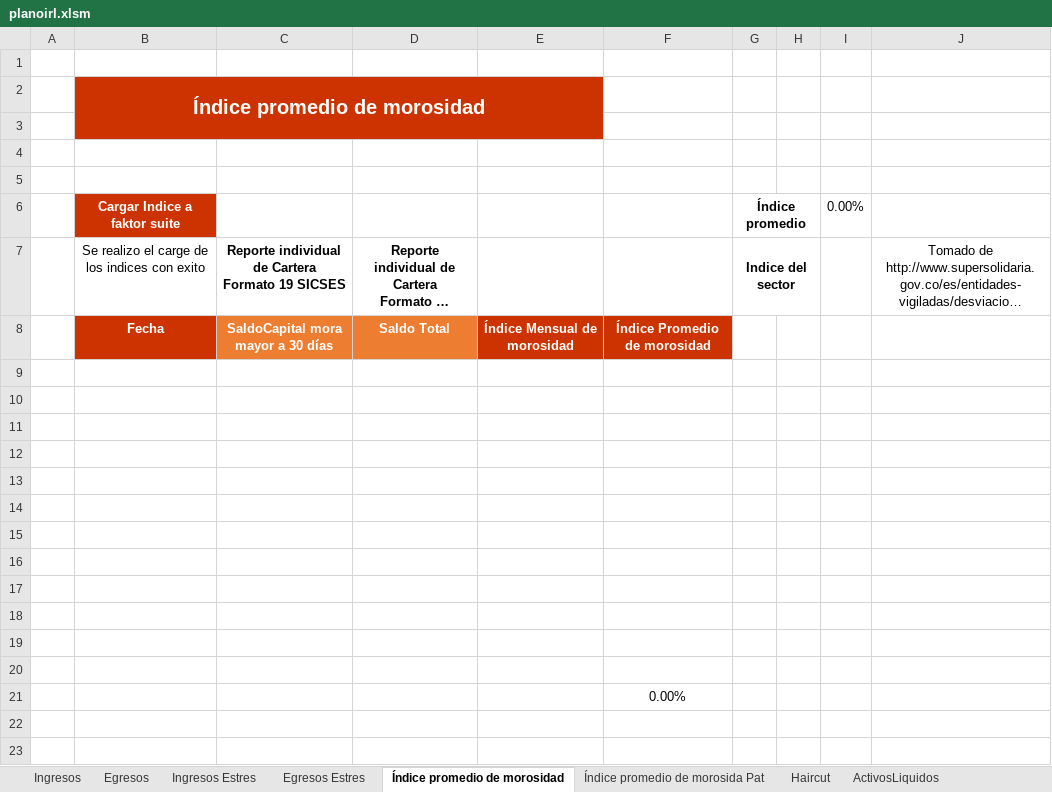
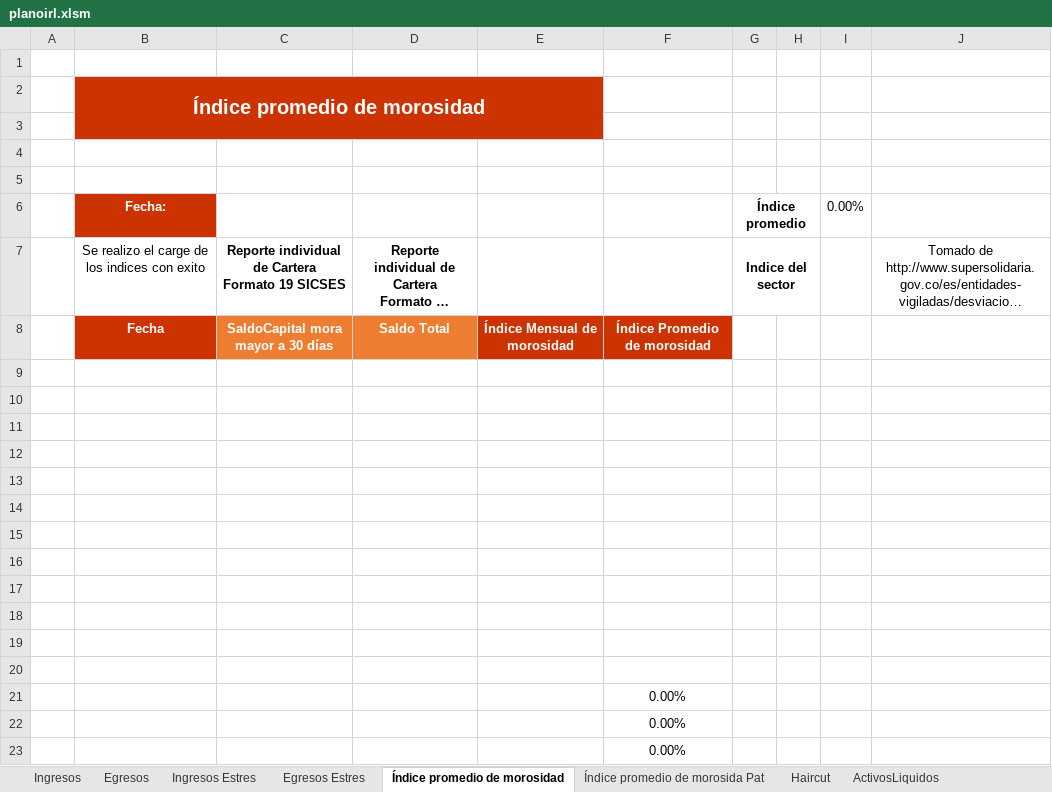
Before and after one commit to JuanDLCH/IRL-Python, an Excel workbook: planoirl.xlsm, sheet Índice promedio de morosidad, drawn as a sheet; long unchanged cells end in …; values as stored, in another font and other column widths than the file's, no borders; charts and pictures and conditional formats and table styles not drawn; the diff names each change by its address in the sheet, - before the commit and + after, or states it on an @@ line.

Commit message:
Arreglados errores segunda ejecucion; Busqueda de plano del mes anterior, Guarda plano por mes, Ajuste de formulas, Ajuste de lectura y guardado de archivos csv, Arreglados otros errores menores

```diff
--- a/planoirl.xlsm (sheet Índice promedio de morosidad)
+++ b/planoirl.xlsm (sheet Índice promedio de morosidad)
-B6: Cargar Indice a faktor suite
+B6: Fecha:
+row 21:  |  |  |  |  | 0.00%
+row 22:  |  |  |  |  | 0.00%
```
Also changed, not shown: sheet Índice promedio de morosida Pat, formulas that keep their value, 12 other files.
